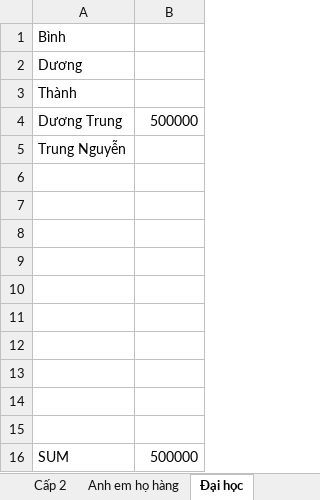
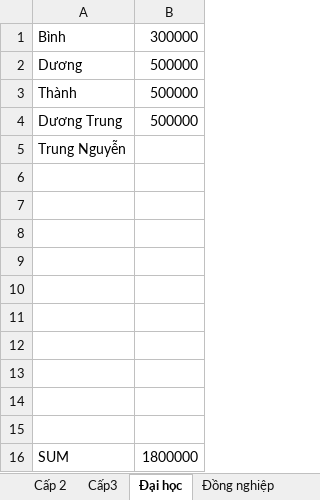
Before and after one commit to TruongGlacio/PersonalData, an Excel workbook: Tiendamcuoi.xlsx, sheet Đại học, drawn as a sheet; values as stored, in another font and other column widths than the file's, no borders; the diff names each change by its address in the sheet, - before the commit and + after, or states it on an @@ line.

```diff
--- a/Tiendamcuoi.xlsx (sheet Đại học)
+++ b/Tiendamcuoi.xlsx (sheet Đại học)
-B1: (empty)
+B1: 300000
-B2:B3: (empty)
+B2:B3: 500000
-B16: 500000
+B16: 1800000
```
Also changed, not shown: sheet Cấp3, other sheet tabs, 3 other files.
